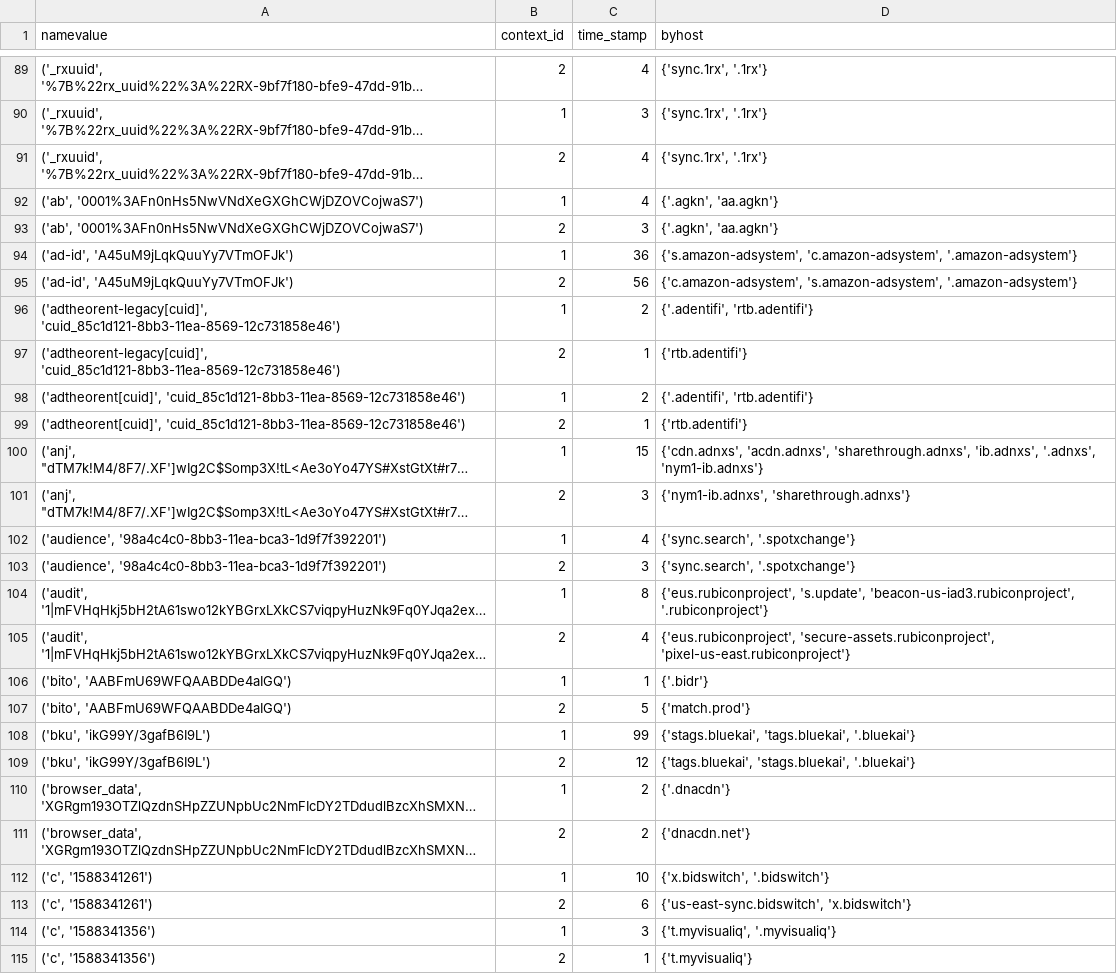
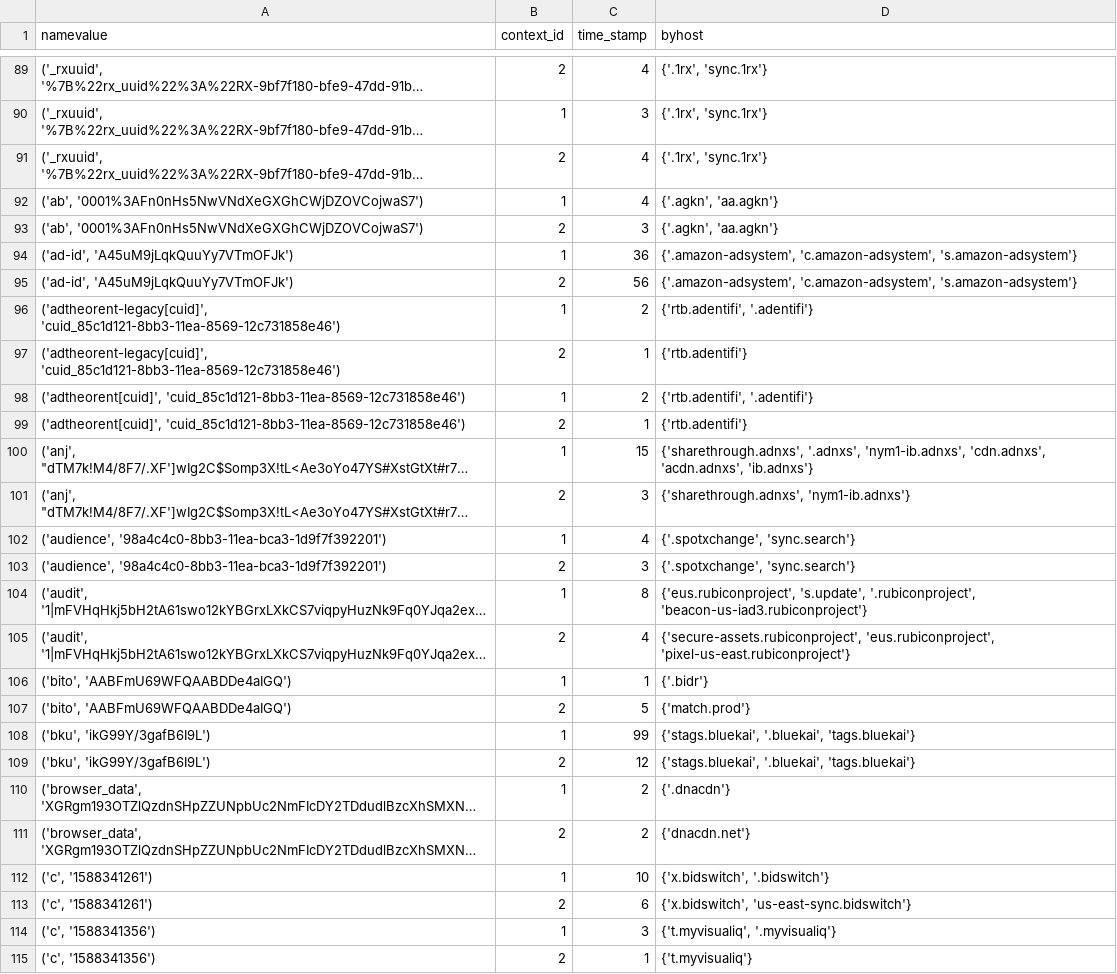
Before and after one commit to wenyi616/Cornell-Tech-Spec-Privacy-Spring2020, a CSV file: overlap-cookies/unique_namevalue-1.csv, drawn as a sheet; only a part is shown, gaps mark what is left out; long unchanged cells end in …; the diff covers the shown part only; the diff names each change by its address in the sheet, - before the commit and + after, or states it on an @@ line.

```diff
--- a/overlap-cookies/unique_namevalue-1.csv
+++ b/overlap-cookies/unique_namevalue-1.csv
-D89:D91 (byhost): {'sync.1rx', '.1rx'}
+D89:D91 (byhost): {'.1rx', 'sync.1rx'}
-D94 (byhost): {'s.amazon-adsystem', 'c.amazon-adsystem', '.amazon-adsystem'}
+D94 (byhost): {'.amazon-adsystem', 'c.amazon-adsystem', 's.amazon-adsystem'}
-D95 (byhost): {'c.amazon-adsystem', 's.amazon-adsystem', '.amazon-adsystem'}
+D95 (byhost): {'.amazon-adsystem', 'c.amazon-adsystem', 's.amazon-adsystem'}
-D96 (byhost): {'.adentifi', 'rtb.adentifi'}
+D96 (byhost): {'rtb.adentifi', '.adentifi'}
-D98 (byhost): {'.adentifi', 'rtb.adentifi'}
+D98 (byhost): {'rtb.adentifi', '.adentifi'}
-D100 (byhost): {'cdn.adnxs', 'acdn.adnxs', 'sharethrough.adnxs', 'ib.adnxs', '.adnxs', 'nym1-ib.adnxs'}
+D100 (byhost): {'sharethrough.adnxs', '.adnxs', 'nym1-ib.adnxs', 'cdn.adnxs', 'acdn.adnxs', 'ib.adnxs'}
-D101 (byhost): {'nym1-ib.adnxs', 'sharethrough.adnxs'}
+D101 (byhost): {'sharethrough.adnxs', 'nym1-ib.adnxs'}
-D102:D103 (byhost): {'sync.search', '.spotxchange'}
+D102:D103 (byhost): {'.spotxchange', 'sync.search'}
-D104 (byhost): {'eus.rubiconproject', 's.update', 'beacon-us-iad3.rubiconproject', '.rubiconproject'}
+D104 (byhost): {'eus.rubiconproject', 's.update', '.rubiconproject', 'beacon-us-iad3.rubiconproject'}
-D105 (byhost): {'eus.rubiconproject', 'secure-assets.rubiconproject', 'pixel-us-east.rubiconproject'}
+D105 (byhost): {'secure-assets.rubiconproject', 'eus.rubiconproject', 'pixel-us-east.rubiconproject'}
-D108 (byhost): {'stags.bluekai', 'tags.bluekai', '.bluekai'}
+D108 (byhost): {'stags.bluekai', '.bluekai', 'tags.bluekai'}
-D109 (byhost): {'tags.bluekai', 'stags.bluekai', '.bluekai'}
+D109 (byhost): {'stags.bluekai', '.bluekai', 'tags.bluekai'}
-D113 (byhost): {'us-east-sync.bidswitch', 'x.bidswitch'}
+D113 (byhost): {'x.bidswitch', 'us-east-sync.bidswitch'}
```
Also changed, not shown: 150 edited cells elsewhere in this file, visualization/inout_weight_1.csv, visualization/sankey-helper-1.csv, 8 other files.
